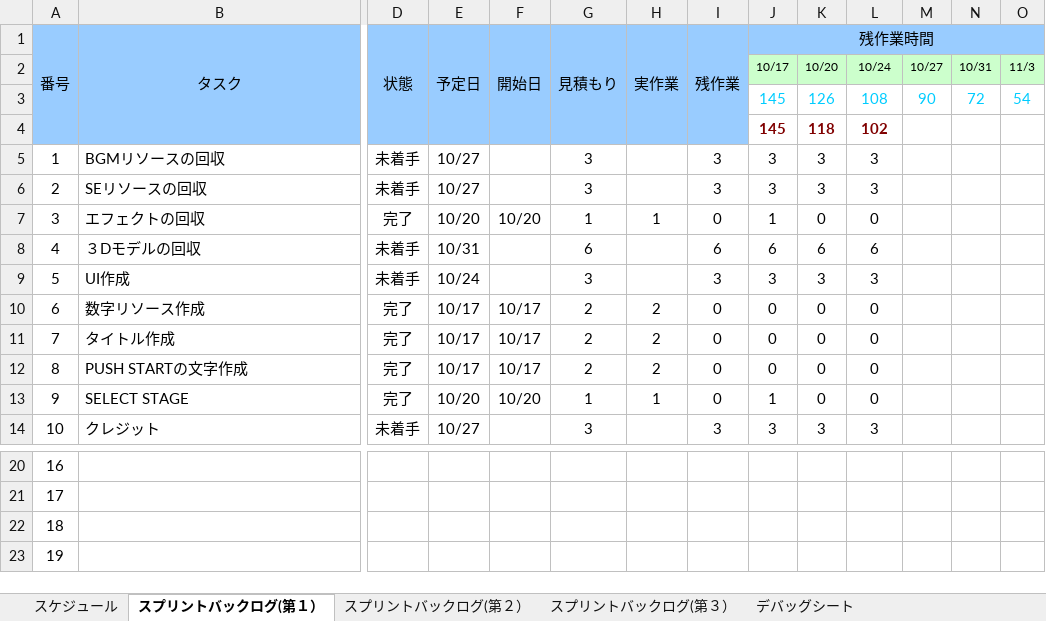
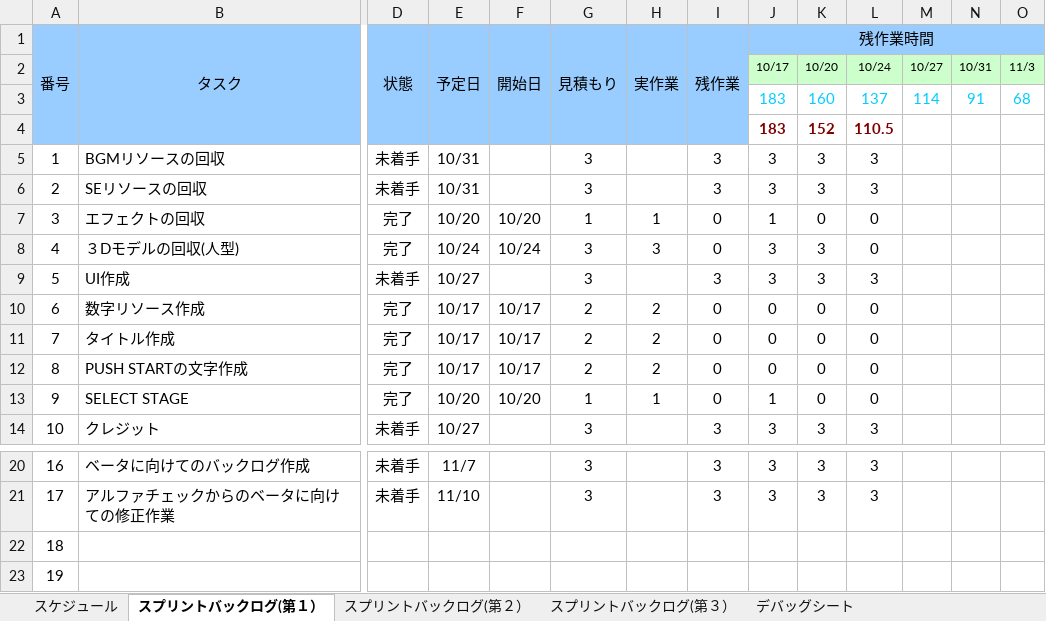
Before and after one commit to H29LatterPeriodTeam07/team07, an Excel workbook: タスク/07班スプリントバックログ.xlsx, sheet スプリントバックログ(第１）, drawn as a sheet; only a part is shown, gaps mark what is left out; values as stored, in another font and other column widths than the file's, no borders; charts and pictures and conditional formats not drawn; removed rows and columns are numbered as before the commit, all else as after; rows hold the shown columns only; the diff covers the shown part only; the diff names each change by its address in the sheet, - before the commit and + after, or states it on an @@ line.

```diff
--- a/タスク/07班スプリントバックログ.xlsx (sheet スプリントバックログ(第１）)
+++ b/タスク/07班スプリントバックログ.xlsx (sheet スプリントバックログ(第１）)
-row 3:  |  |  |  |  |  |  |  | 145 | 126 | 108 | 90 | 72 | 54
-row 4:  |  |  |  |  |  |  |  | 145 | 118 | 102
+row 3:  |  |  |  |  |  |  |  | 183 | 160 | 137 | 114 | 91 | 68
+row 4:  |  |  |  |  |  |  |  | 183 | 152 | 110.5
-E5:E6 (予定日): 10/27
+E5:E6 (予定日): 10/31
-B8 (タスク): ３Dモデルの回収
+B8 (タスク): ３Dモデルの回収(人型)
-D8 (状態): 未着手
+D8 (状態): 完了
-E8 (予定日): 10/31
+E8 (予定日): 10/24
-F8 (開始日): (empty)
+F8 (開始日): 10/24
-G8 (見積もり): 6
+G8 (見積もり): 3
-H8 (実作業): (empty)
+H8 (実作業): 3
-I8 (残作業): 6
+I8 (残作業): 0
-J8 (残作業時間): 6
+J8 (残作業時間): 3
-K8: 6
+K8: 3
-L8: 6
+L8: 0
-E9 (予定日): 10/24
+E9 (予定日): 10/27
-B20 (タスク): (empty)
+B20 (タスク): ベータに向けてのバックログ作成
-D20:D21 (状態): (empty)
+D20:D21 (状態): 未着手
-E20 (予定日): (empty)
+E20 (予定日): 11/7
-G20:G21 (見積もり): (empty)
+G20:G21 (見積もり): 3
-I20:I21 (残作業): (empty)
+I20:I21 (残作業): 3
-J20:J21 (残作業時間): (empty)
+J20:J21 (残作業時間): 3
-K20:K21: (empty)
+K20:K21: 3
-L20:L21: (empty)
+L20:L21: 3
-B21 (タスク): (empty)
+B21 (タスク): アルファチェックからのベータに向けての修正作業
-E21 (予定日): (empty)
+E21 (予定日): 11/10
```
Also changed, not shown: 35 edited cells elsewhere in this sheet, charts or pictures, 仕様書/リソースリスト.xlsx.
